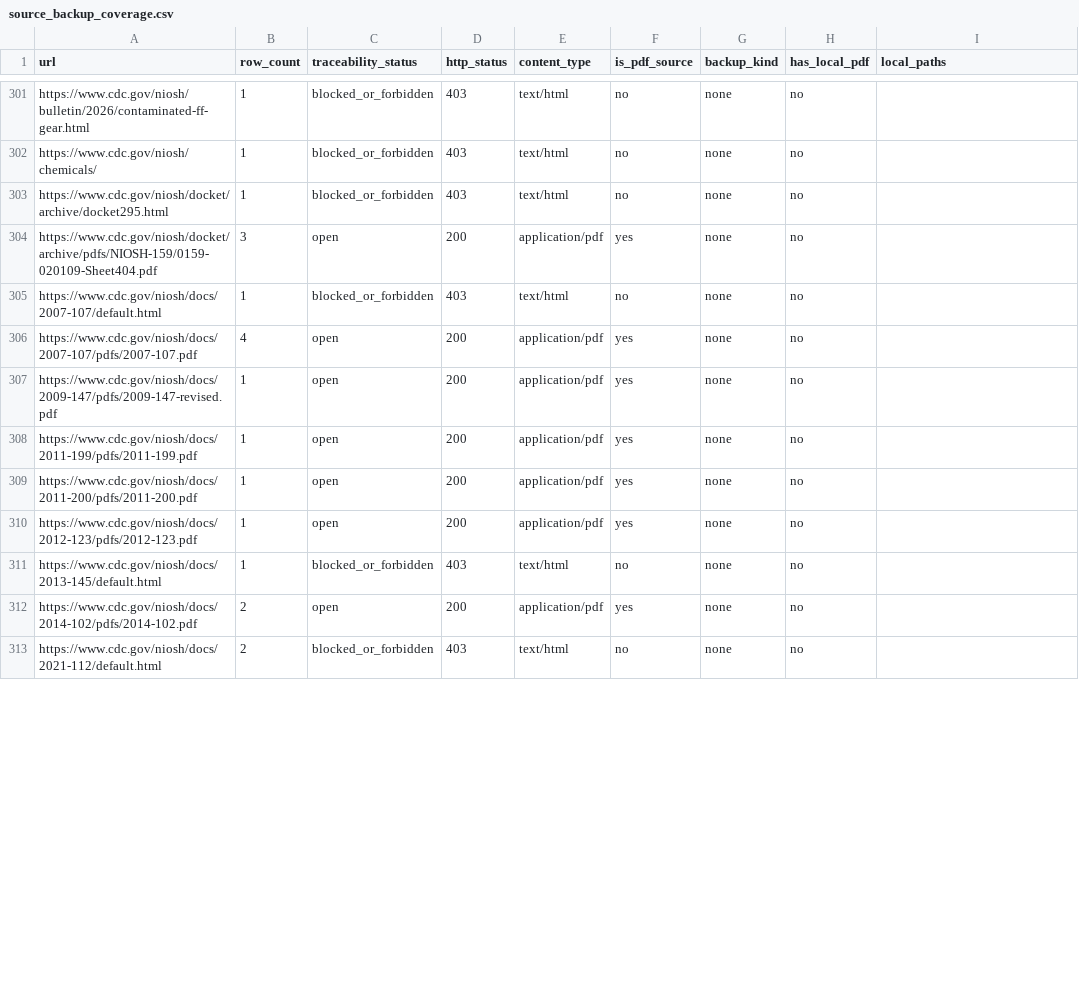
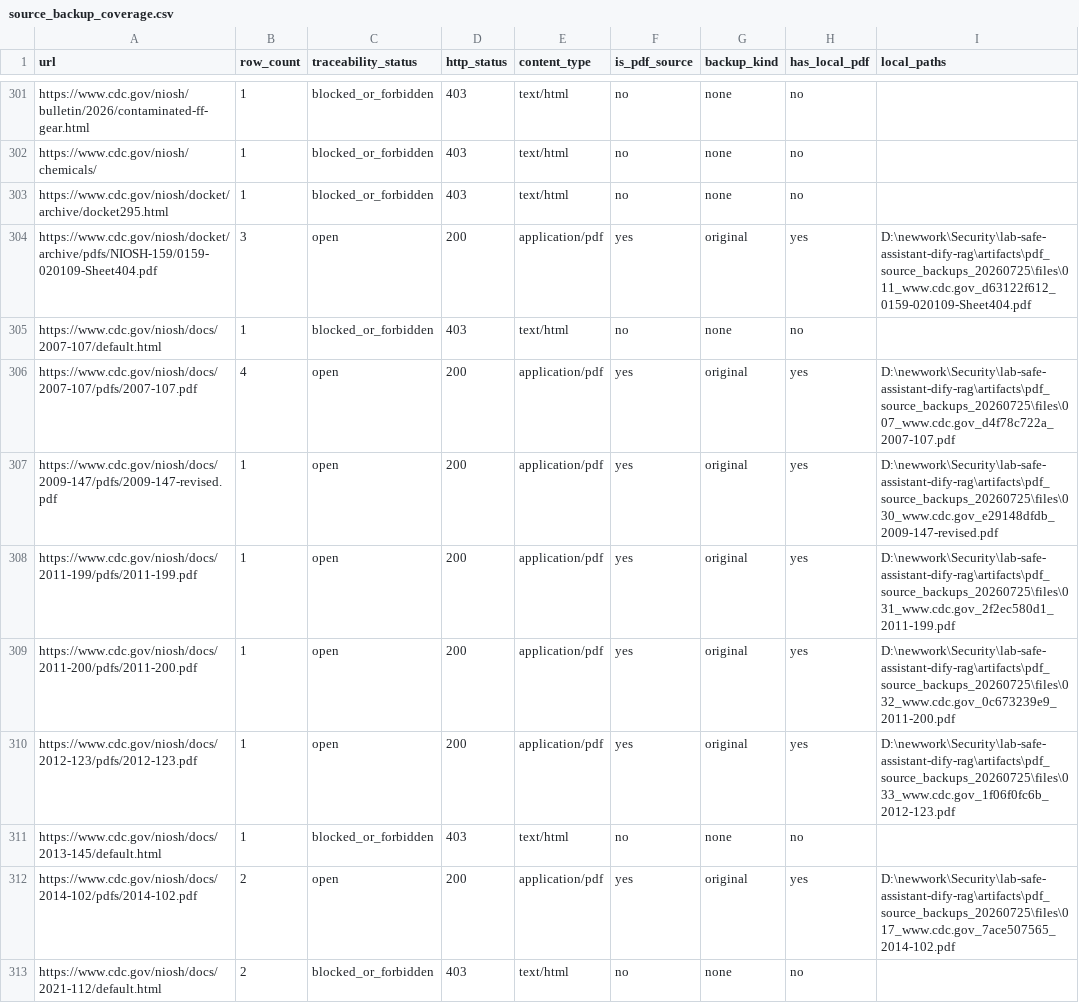
Before and after one commit to leilehuimieba/lab-safe-assistant-dify-rag, a CSV file: artifacts/source_backup_coverage_20260725/source_backup_coverage.csv, drawn as a sheet; only a part is shown, gaps mark what is left out; the diff covers the shown part only.

```diff
--- a/artifacts/source_backup_coverage_20260725/source_backup_coverage.csv
+++ b/artifacts/source_backup_coverage_20260725/source_backup_coverage.csv
@@ -303,11 +303,11 @@ https://www.cdc.gov/niosh/chemicals/,1,blocked_or_forbidden,403,text/html,no,non
 https://www.cdc.gov/niosh/docket/archive/docket295.html,1,blocked_or_forbidden,403,text/html,no,none,no,
-https://www.cdc.gov/niosh/docket/archive/pdfs/NIOSH-159/0159-020109-Sheet404.pdf,3,open,200,application/pdf,yes,none,no,
+https://www.cdc.gov/niosh/docket/archive/pdfs/NIOSH-159/0159-020109-Sheet404.pdf,3,open,200,application/pdf,yes,original,yes,D:\newwork\Security\lab-safe-assistant-dify-rag\artifacts\pdf_source_backups_20260725\files\011_www.cdc.gov_d63122f612_0159-020109-Sheet404.pdf
 https://www.cdc.gov/niosh/docs/2007-107/default.html,1,blocked_or_forbidden,403,text/html,no,none,no,
-https://www.cdc.gov/niosh/docs/2007-107/pdfs/2007-107.pdf,4,open,200,application/pdf,yes,none,no,
-https://www.cdc.gov/niosh/docs/2009-147/pdfs/2009-147-revised.pdf,1,open,200,application/pdf,yes,none,no,
-https://www.cdc.gov/niosh/docs/2011-199/pdfs/2011-199.pdf,1,open,200,application/pdf,yes,none,no,
-https://www.cdc.gov/niosh/docs/2011-200/pdfs/2011-200.pdf,1,open,200,application/pdf,yes,none,no,
-https://www.cdc.gov/niosh/docs/2012-123/pdfs/2012-123.pdf,1,open,200,application/pdf,yes,none,no,
+https://www.cdc.gov/niosh/docs/2007-107/pdfs/2007-107.pdf,4,open,200,application/pdf,yes,original,yes,D:\newwork\Security\lab-safe-assistant-dify-rag\artifacts\pdf_source_backups_20260725\files\007_www.cdc.gov_d4f78c722a_2007-107.pdf
+https://www.cdc.gov/niosh/docs/2009-147/pdfs/2009-147-revised.pdf,1,open,200,application/pdf,yes,original,yes,D:\newwork\Security\lab-safe-assistant-dify-rag\artifacts\pdf_source_backups_20260725\files\030_www.cdc.gov_e29148dfdb_2009-147-revised.pdf
+https://www.cdc.gov/niosh/docs/2011-199/pdfs/2011-199.pdf,1,open,200,application/pdf,yes,original,yes,D:\newwork\Security\lab-safe-assistant-dify-rag\artifacts\pdf_source_backups_20260725\files\031_www.cdc.gov_2f2ec580d1_2011-199.pdf
+https://www.cdc.gov/niosh/docs/2011-200/pdfs/2011-200.pdf,1,open,200,application/pdf,yes,original,yes,D:\newwork\Security\lab-safe-assistant-dify-rag\artifacts\pdf_source_backups_20260725\files\032_www.cdc.gov_0c673239e9_2011-200.pdf
+https://www.cdc.gov/niosh/docs/2012-123/pdfs/2012-123.pdf,1,open,200,application/pdf,yes,original,yes,D:\newwork\Security\lab-safe-assistant-dify-rag\artifacts\pdf_source_backups_20260725\files\033_www.cdc.gov_1f06f0fc6b_2012-123.pdf
 https://www.cdc.gov/niosh/docs/2013-145/default.html,1,blocked_or_forbidden,403,text/html,no,none,no,
-https://www.cdc.gov/niosh/docs/2014-102/pdfs/2014-102.pdf,2,open,200,application/pdf,yes,none,no,
+https://www.cdc.gov/niosh/docs/2014-102/pdfs/2014-102.pdf,2,open,200,application/pdf,yes,original,yes,D:\newwork\Security\lab-safe-assistant-dify-rag\artifacts\pdf_source_backups_20260725\files\017_www.cdc.gov_7ace507565_2014-102.pdf
 https://www.cdc.gov/niosh/docs/2021-112/default.html,2,blocked_or_forbidden,403,text/html,no,none,no,
```
Also changed, not shown: 45 edited cells elsewhere in this file, artifacts/pdf_source_backups_20260725/online_verified_unbacked_pdf_sources_20260725.csv, 35 other files.
